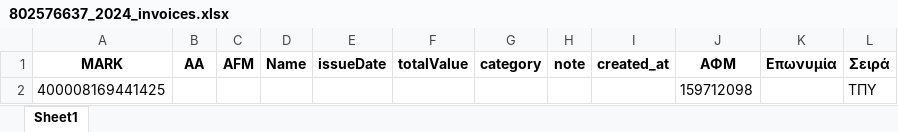
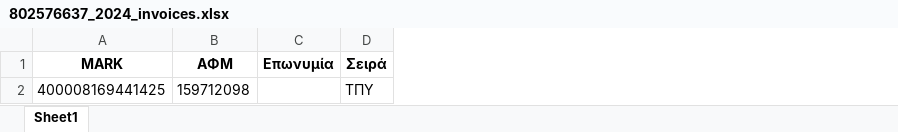
Before and after one commit to douradonis/Firebed_private, an Excel workbook: data/excel/802576637_2024_invoices.xlsx, sheet Sheet1, drawn as a sheet; only a part is shown; values as stored, in another font and other column widths than the file's, no borders; the diff names each change by its address in the sheet, - before the commit and + after, or states it on an @@ line.

```diff
--- a/data/excel/802576637_2024_invoices.xlsx (sheet Sheet1)
+++ b/data/excel/802576637_2024_invoices.xlsx (sheet Sheet1)
-column B (AA), empty
-column C (AFM), empty
-column D (Name), empty
-column E (issueDate), empty
-column F (totalValue), empty
-column G (category), empty
-column H (note), empty
-column I (created_at), empty
```
Also changed, not shown: data/excel/802576637_2025_invoices.xlsx, 4 other files.
